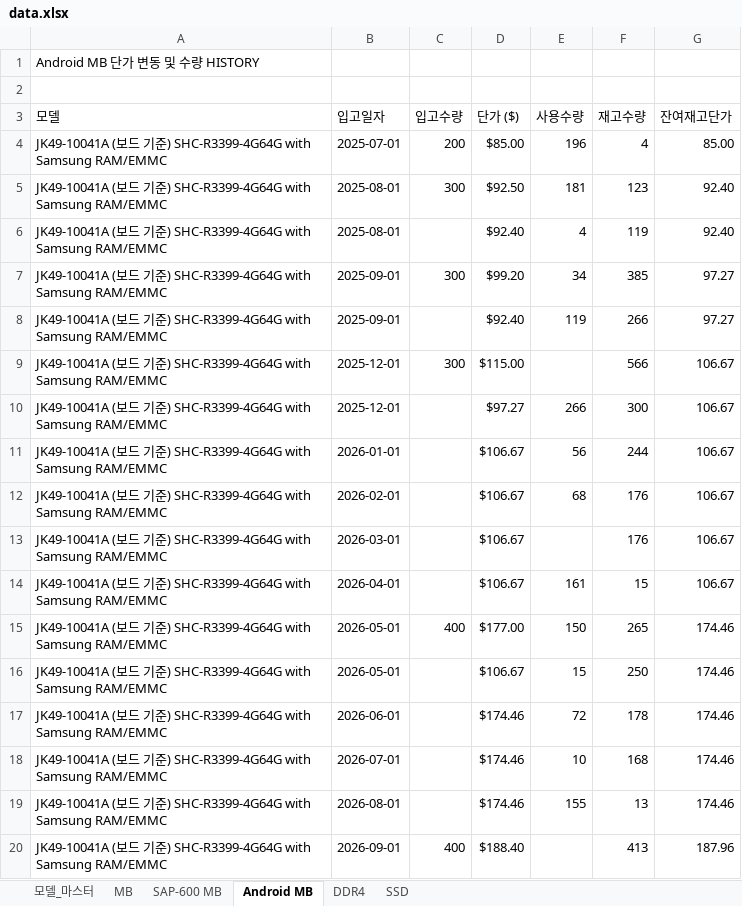
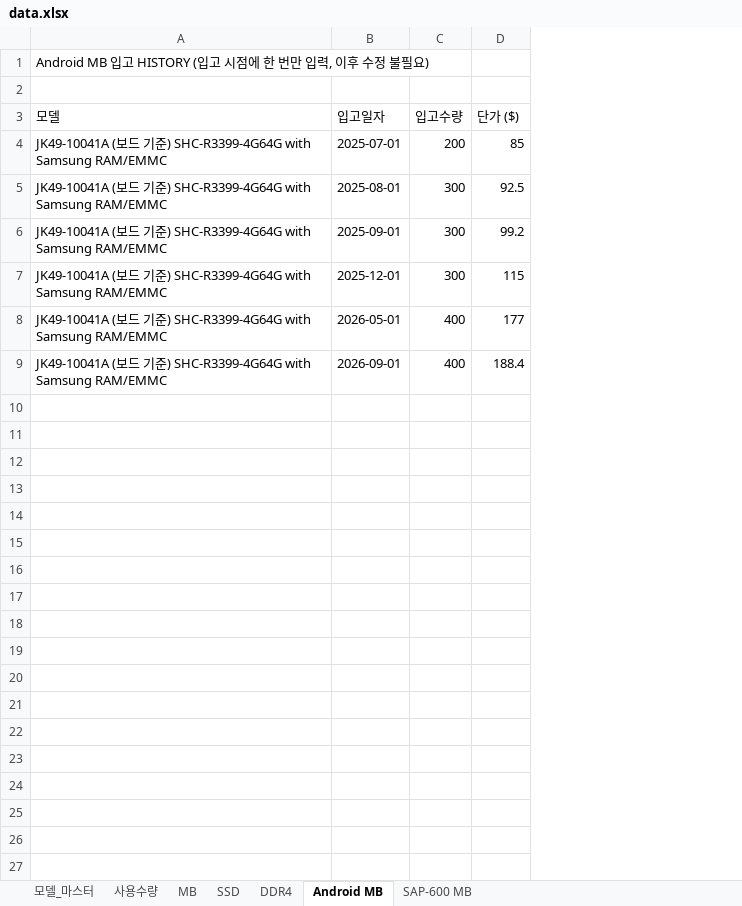
Before and after one commit to totoya1318-rgb/price-dashboard, an Excel workbook: data.xlsx, sheet Android MB, drawn as a sheet; only a part is shown; values as stored, in another font and other column widths than the file's, no cell formats; removed rows and columns are numbered as before the commit, all else as after; the diff covers the shown part only; the diff names each change by its address in the sheet, - before the commit and + after, or states it on an @@ line.

```diff
--- a/data.xlsx (sheet Android MB)
+++ b/data.xlsx (sheet Android MB)
+sheet tab: 사용수량
@@ sheet tab order changed: 모델_마스터 | 사용수량 | MB | SSD | DDR4 | Android MB | SAP-600 MB @@
-column E (사용수량), rows 4-5: 196 | 181; row 7: 34; row 15: 150
-column F (재고수량), rows 4-5: 4 | 123; row 7: 385; row 9: 566; row 15: 265; row 20: 413
-column G (잔여재고단가), rows 4-5: 85.00 | 92.40; row 7: 97.27; row 9: 106.67; row 15: 174.46; row 20: 187.96
-A1 (모델): Android MB 단가 변동 및 수량 HISTORY
+A1 (모델): Android MB 입고 HISTORY (입고 시점에 한 번만 입력, 이후 수정 불필요)
-D4 (단가 ($)): $85.00
+D4 (단가 ($)): 85
-D5 (단가 ($)): $92.50
+D5 (단가 ($)): 92.5
-row 6: JK49-10041A (보드 기준) SHC-R3399-4G64G with Samsung RAM/EMMC | 2025-08-01 |  | $92.40 | 4 | 119 | 92.40
-D6 (단가 ($)): $99.20
+D6 (단가 ($)): 99.2
-row 8: JK49-10041A (보드 기준) SHC-R3399-4G64G with Samsung RAM/EMMC | 2025-09-01 |  | $92.40 | 119 | 266 | 97.27
-D7 (단가 ($)): $115.00
+D7 (단가 ($)): 115
-row 10: JK49-10041A (보드 기준) SHC-R3399-4G64G with Samsung RAM/EMMC | 2025-12-01 |  | $97.27 | 266 | 300 | 106.67
-row 11: JK49-10041A (보드 기준) SHC-R3399-4G64G with Samsung RAM/EMMC | 2026-01-01 |  | $106.67 | 56 | 244 | 106.67
-row 12: JK49-10041A (보드 기준) SHC-R3399-4G64G with Samsung RAM/EMMC | 2026-02-01 |  | $106.67 | 68 | 176 | 106.67
-row 13: JK49-10041A (보드 기준) SHC-R3399-4G64G with Samsung RAM/EMMC | 2026-03-01 |  | $106.67 |  | 176 | 106.67
-row 14: JK49-10041A (보드 기준) SHC-R3399-4G64G with Samsung RAM/EMMC | 2026-04-01 |  | $106.67 | 161 | 15 | 106.67
-D8 (단가 ($)): $177.00
+D8 (단가 ($)): 177
-row 16: JK49-10041A (보드 기준) SHC-R3399-4G64G with Samsung RAM/EMMC | 2026-05-01 |  | $106.67 | 15 | 250 | 174.46
-row 17: JK49-10041A (보드 기준) SHC-R3399-4G64G with Samsung RAM/EMMC | 2026-06-01 |  | $174.46 | 72 | 178 | 174.46
-row 18: JK49-10041A (보드 기준) SHC-R3399-4G64G with Samsung RAM/EMMC | 2026-07-01 |  | $174.46 | 10 | 168 | 174.46
-row 19: JK49-10041A (보드 기준) SHC-R3399-4G64G with Samsung RAM/EMMC | 2026-08-01 |  | $174.46 | 155 | 13 | 174.46
-D9 (단가 ($)): $188.40
+D9 (단가 ($)): 188.4
```
Also changed, not shown: 33 removed rows elsewhere in this sheet, sheet MB, sheet SSD, sheet DDR4, sheet SAP-600 MB, sheet 모델_마스터, cell formats.
